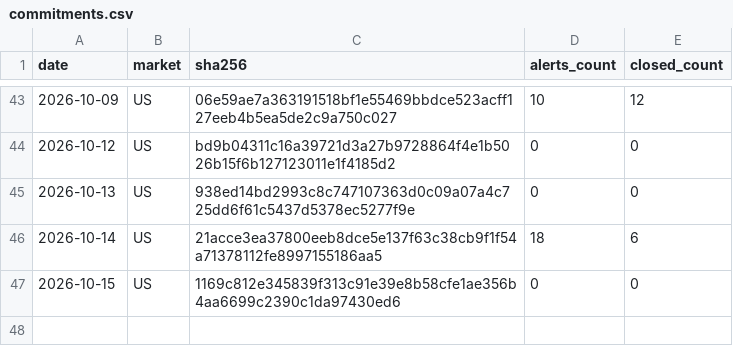
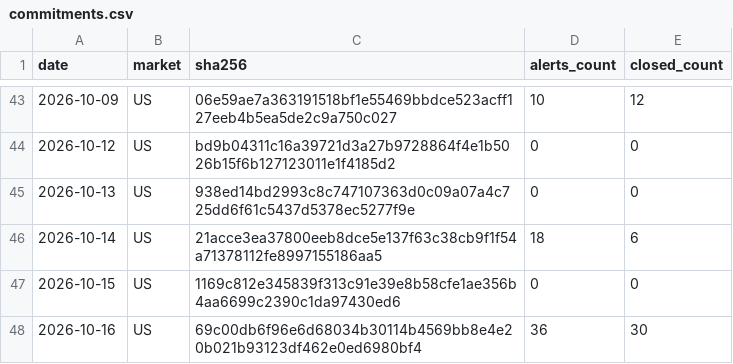
Before and after one commit to mystockade/mystockade-ledger, a CSV file: commitments.csv, drawn as a sheet; only a part is shown, gaps mark what is left out.

```diff
--- a/commitments.csv
+++ b/commitments.csv
@@ -47 +47,2 @@ date,market,sha256,alerts_count,closed_count
 2026-10-15,US,1169c812e345839f313c91e39e8b58cfe1ae356b4aa6699c2390c1da97430ed6,0,0
+2026-10-16,US,69c00db6f96e6d68034b30114b4569bb8e4e20b021b93123df462e0ed6980bf4,36,30
```
Also changed, not shown: 1 other file.
